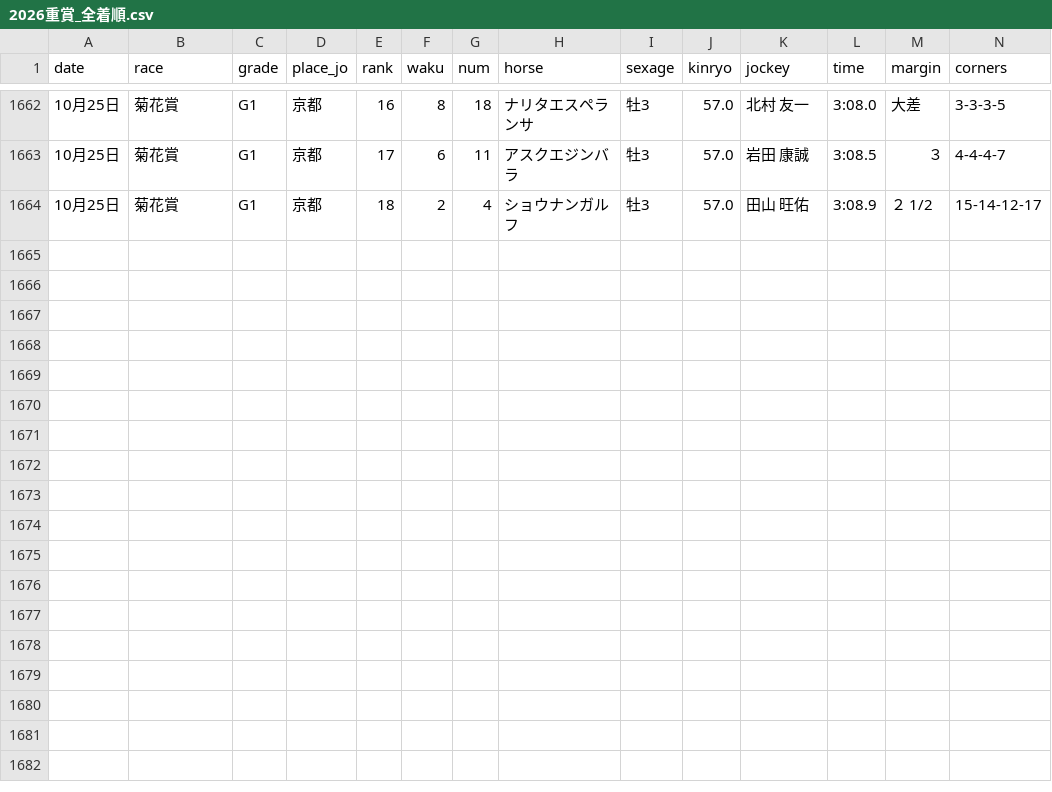
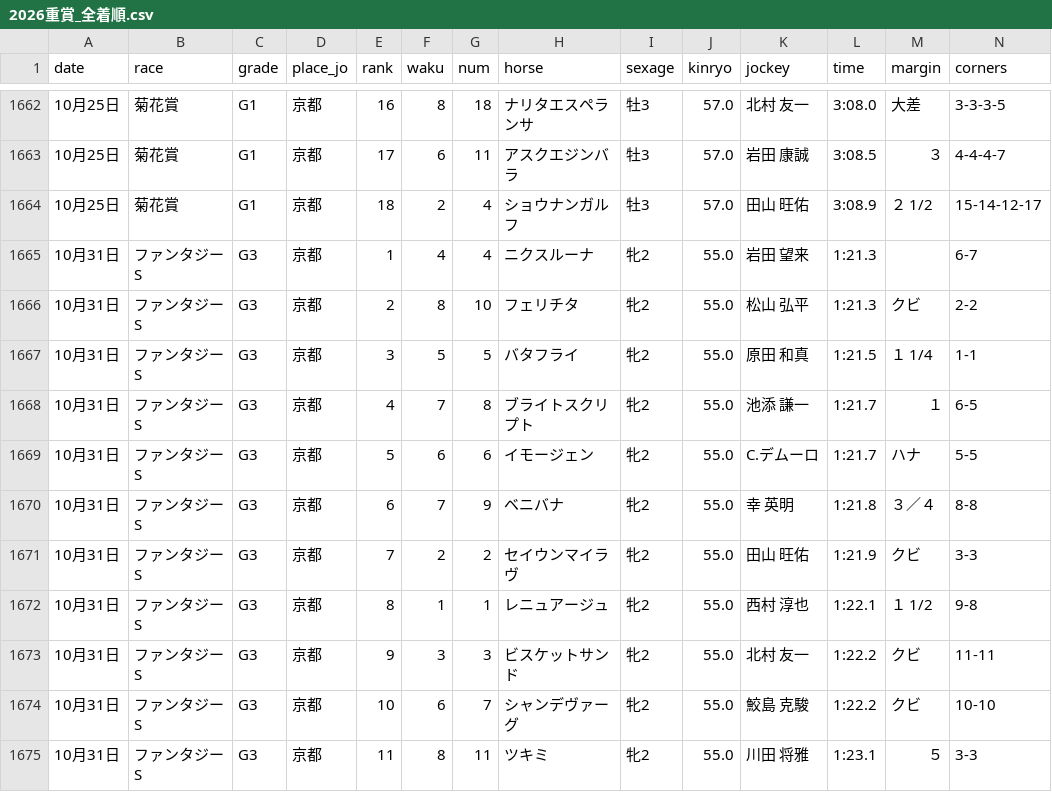
Before and after one commit to kotabish11-debug/KEIBA, a CSV file: 馬情報/2026重賞_全着順.csv, drawn as a sheet; only a part is shown, gaps mark what is left out; rows hold the shown columns only; the diff names each change by its address in the sheet, - before the commit and + after, or states it on an @@ line.

```diff
--- a/馬情報/2026重賞_全着順.csv
+++ b/馬情報/2026重賞_全着順.csv
+row 1665: 10月31日 | ファンタジーS | G3 | 京都 | 1 | 4 | 4 | ニクスルーナ | 牝2 | 55.0 | 岩田 望来 | 1:21.3 |  | 6-7
+row 1666: 10月31日 | ファンタジーS | G3 | 京都 | 2 | 8 | 10 | フェリチタ | 牝2 | 55.0 | 松山 弘平 | 1:21.3 | クビ | 2-2
+row 1667: 10月31日 | ファンタジーS | G3 | 京都 | 3 | 5 | 5 | バタフライ | 牝2 | 55.0 | 原田 和真 | 1:21.5 | １ 1/4 | 1-1
+row 1668: 10月31日 | ファンタジーS | G3 | 京都 | 4 | 7 | 8 | ブライトスクリプト | 牝2 | 55.0 | 池添 謙一 | 1:21.7 | １ | 6-5
+row 1669: 10月31日 | ファンタジーS | G3 | 京都 | 5 | 6 | 6 | イモージェン | 牝2 | 55.0 | C.デムーロ | 1:21.7 | ハナ | 5-5
+row 1670: 10月31日 | ファンタジーS | G3 | 京都 | 6 | 7 | 9 | ベニバナ | 牝2 | 55.0 | 幸 英明 | 1:21.8 | ３／４ | 8-8
+row 1671: 10月31日 | ファンタジーS | G3 | 京都 | 7 | 2 | 2 | セイウンマイラヴ | 牝2 | 55.0 | 田山 旺佑 | 1:21.9 | クビ | 3-3
+row 1672: 10月31日 | ファンタジーS | G3 | 京都 | 8 | 1 | 1 | レニュアージュ | 牝2 | 55.0 | 西村 淳也 | 1:22.1 | １ 1/2 | 9-8
+row 1673: 10月31日 | ファンタジーS | G3 | 京都 | 9 | 3 | 3 | ビスケットサンド | 牝2 | 55.0 | 北村 友一 | 1:22.2 | クビ | 11-11
+row 1674: 10月31日 | ファンタジーS | G3 | 京都 | 10 | 6 | 7 | シャンデヴァーグ | 牝2 | 55.0 | 鮫島 克駿 | 1:22.2 | クビ | 10-10
+row 1675: 10月31日 | ファンタジーS | G3 | 京都 | 11 | 8 | 11 | ツキミ | 牝2 | 55.0 | 川田 将雅 | 1:23.1 | ５ | 3-3
```
Also changed, not shown: 4 other files.
